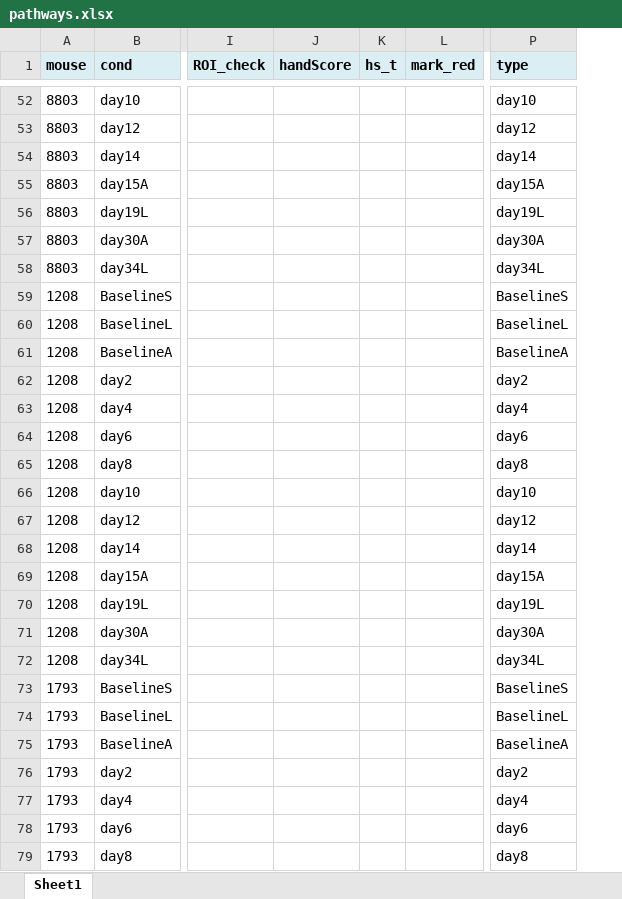
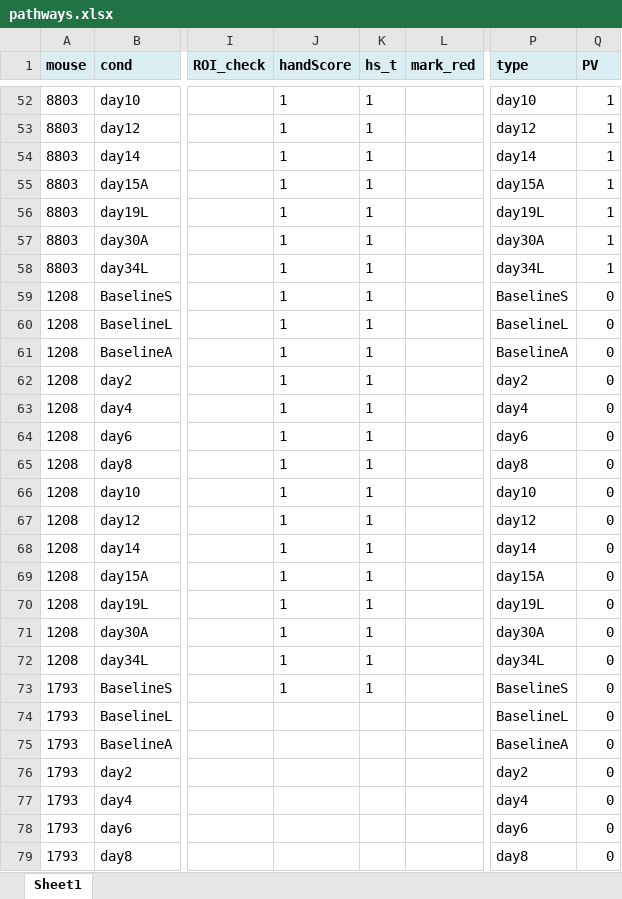
Before and after one commit to dz256/PreProcessing, an Excel workbook: new_data/pathways.xlsx, sheet Sheet1, drawn as a sheet; only a part is shown, gaps mark what is left out; values as stored, in another font and other column widths than the file's, no borders; the diff covers the shown part only; the diff names each change by its address in the sheet, - before the commit and + after, or states it on an @@ line.

```diff
--- a/new_data/pathways.xlsx (sheet Sheet1)
+++ b/new_data/pathways.xlsx (sheet Sheet1)
+column Q (PV), rows 52-79: 1 | 1 | 1 | 1 | 1 | 1 | 1 | 0 | 0 | 0 | 0 | 0 | 0 | 0 | 0 | 0 | 0 | 0 | 0 | 0 | 0 | 0 | 0 | 0 | 0 | 0 | 0 | 0
-J52:J73 (handScore): (empty)
+J52:J73 (handScore): 1
-K52:K73 (hs_t): (empty)
+K52:K73 (hs_t): 1
```
Also changed, not shown: 55 edited cells elsewhere in this sheet.
